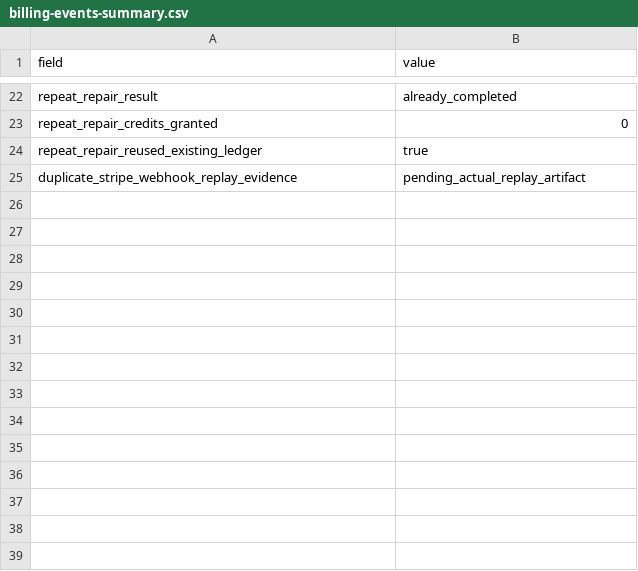
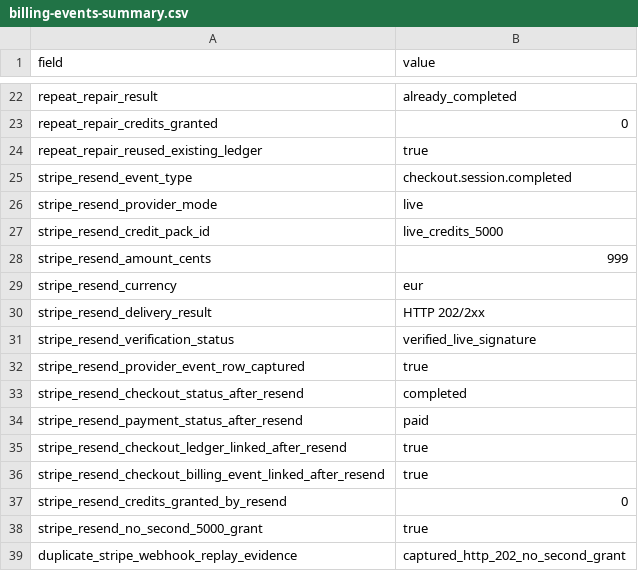
Before and after one commit to bitbiai/Bitbi, a CSV file: docs/production-readiness/evidence/operator-live-evidence-2026-06-12/credit-pack-5000-canary/billing-events-summary.csv, drawn as a sheet; only a part is shown, gaps mark what is left out.

Commit message:
Record recovered live credit-pack webhook evidence

```diff
--- a/docs/production-readiness/evidence/operator-live-evidence-2026-06-12/credit-pack-5000-canary/billing-events-summary.csv
+++ b/docs/production-readiness/evidence/operator-live-evidence-2026-06-12/credit-pack-5000-canary/billing-events-summary.csv
@@ -24,2 +24,16 @@ repeat_repair_credits_granted,0
 repeat_repair_reused_existing_ledger,true
-duplicate_stripe_webhook_replay_evidence,pending_actual_replay_artifact
+stripe_resend_event_type,checkout.session.completed
+stripe_resend_provider_mode,live
+stripe_resend_credit_pack_id,live_credits_5000
+stripe_resend_amount_cents,999
+stripe_resend_currency,eur
+stripe_resend_delivery_result,HTTP 202/2xx
+stripe_resend_verification_status,verified_live_signature
+stripe_resend_provider_event_row_captured,true
+stripe_resend_checkout_status_after_resend,completed
+stripe_resend_payment_status_after_resend,paid
+stripe_resend_checkout_ledger_linked_after_resend,true
+stripe_resend_checkout_billing_event_linked_after_resend,true
+stripe_resend_credits_granted_by_resend,0
+stripe_resend_no_second_5000_grant,true
+duplicate_stripe_webhook_replay_evidence,captured_http_202_no_second_grant
```
Also changed, not shown: docs/production-readiness/evidence/operator-live-evidence-2026-06-12/credit-pack-5000-canary/billing-reconciliation-summary.csv, 5 other files.
